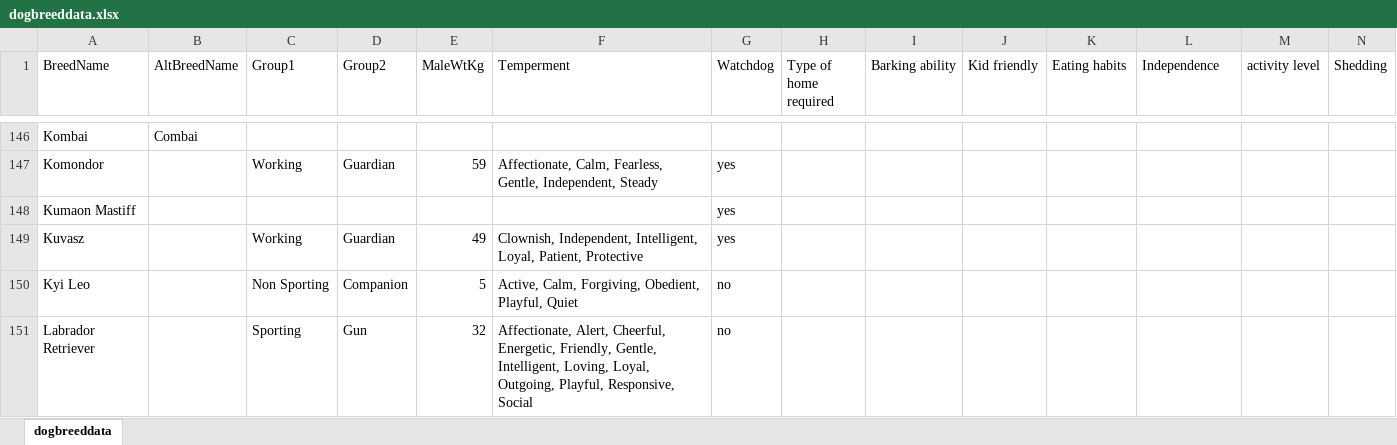
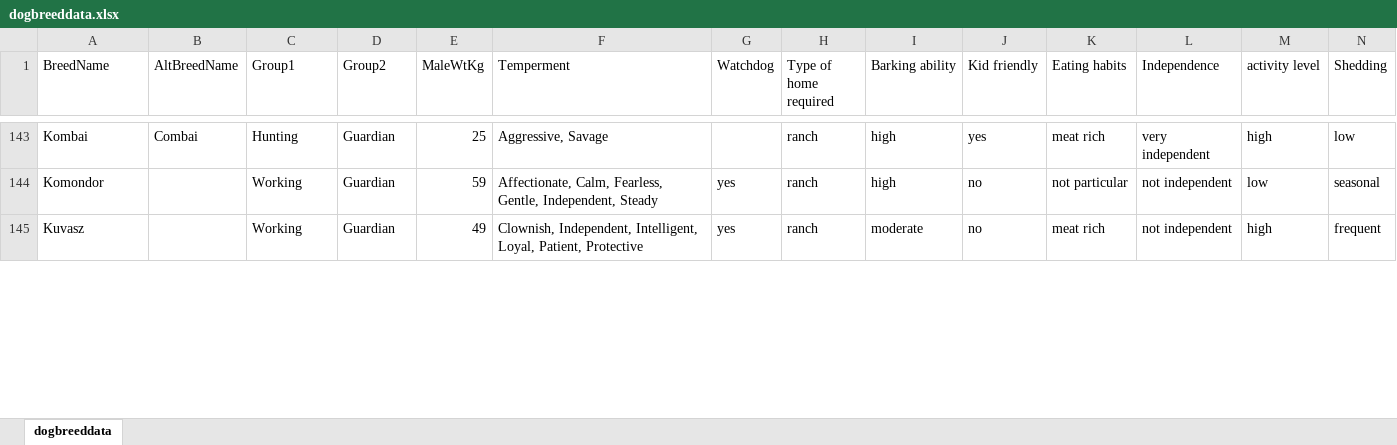
Before and after one commit to AksV73/PawPal, an Excel workbook: data/dogbreeddata.xlsx, sheet dogbreeddata, drawn as a sheet; only a part is shown, gaps mark what is left out; values as stored, in another font and other column widths than the file's, no borders; removed rows and columns are numbered as before the commit, all else as after; the diff covers the shown part only; the diff names each change by its address in the sheet, - before the commit and + after, or states it on an @@ line.

```diff
--- a/data/dogbreeddata.xlsx (sheet dogbreeddata)
+++ b/data/dogbreeddata.xlsx (sheet dogbreeddata)
-C143 (Group1): (empty)
+C143 (Group1): Hunting
-D143 (Group2): (empty)
+D143 (Group2): Guardian
-E143 (MaleWtKg): (empty)
+E143 (MaleWtKg): 25
-F143 (Temperment): (empty)
+F143 (Temperment): Aggressive, Savage
-H143:H144 (Type of home required): (empty)
+H143:H144 (Type of home required): ranch
-I143:I144 (Barking ability): (empty)
+I143:I144 (Barking ability): high
-J143 (Kid friendly): (empty)
+J143 (Kid friendly): yes
-K143 (Eating habits): (empty)
+K143 (Eating habits): meat rich
-L143 (Independence): (empty)
+L143 (Independence): very independent
-M143 (activity level): (empty)
+M143 (activity level): high
-N143 (Shedding): (empty)
+N143 (Shedding): low
-J144 (Kid friendly): (empty)
+J144 (Kid friendly): no
-K144 (Eating habits): (empty)
+K144 (Eating habits): not particular
-L144 (Independence): (empty)
+L144 (Independence): not independent
-M144 (activity level): (empty)
+M144 (activity level): low
-N144 (Shedding): (empty)
+N144 (Shedding): seasonal
-row 148: Kumaon Mastiff |  |  |  |  |  | yes
-H145 (Type of home required): (empty)
+H145 (Type of home required): ranch
-I145 (Barking ability): (empty)
+I145 (Barking ability): moderate
-J145 (Kid friendly): (empty)
+J145 (Kid friendly): no
-K145 (Eating habits): (empty)
+K145 (Eating habits): meat rich
-L145 (Independence): (empty)
+L145 (Independence): not independent
-M145 (activity level): (empty)
+M145 (activity level): high
-N145 (Shedding): (empty)
+N145 (Shedding): frequent
-row 150: Kyi Leo |  | Non Sporting | Companion | 5 | Active, Calm, Forgiving, Obedient, Playful, Quiet | no
-row 151: Labrador Retriever |  | Sporting | Gun | 32 | Affectionate, Alert, Cheerful, Energetic, Friendly, Gentle, Intelligent, Loving, Loyal, Outgoing, Playful, Responsive, Social | no
```
Also changed, not shown: 1 added row, 32 removed rows and 668 edited cells elsewhere in this sheet, 1 other file.
